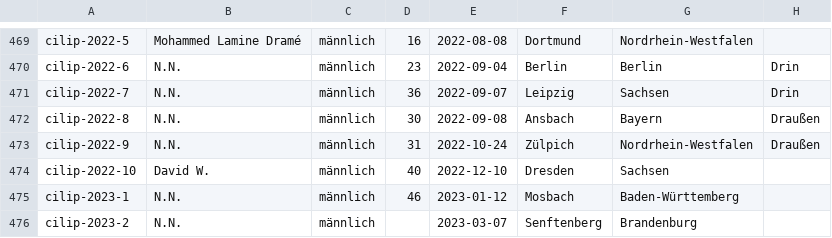
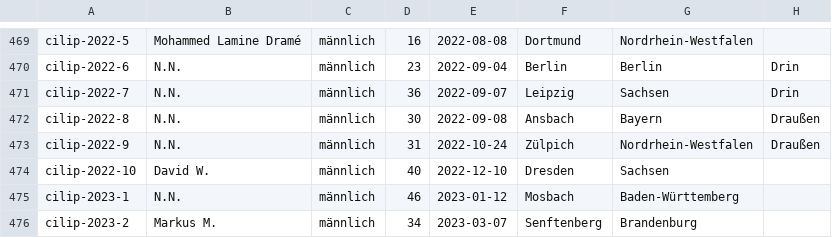
Before and after one commit to cilip-de/polizeischuesse.cilip.de, a CSV file: public/data.csv, drawn as a sheet; only a part is shown, gaps mark what is left out; the diff names each change by its address in the sheet, - before the commit and + after, or states it on an @@ line.

Commit message:
Flat: latest data (2023-03-08T22:07:09.253Z) {   "date": "2023-03-08T22:07:09.253Z",   "files": [     {       "name": "public/data.csv",       "deltaBytes": 7     }   ] }

```diff
--- a/public/data.csv
+++ b/public/data.csv
-B476: N.N.
+B476: Markus M.
-D476: (empty)
+D476: 34
```
